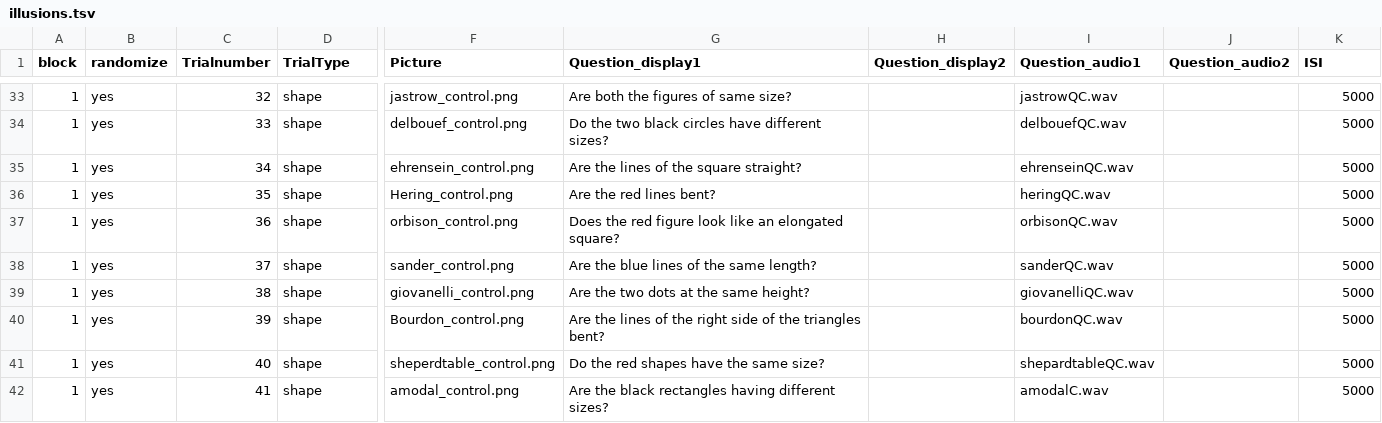
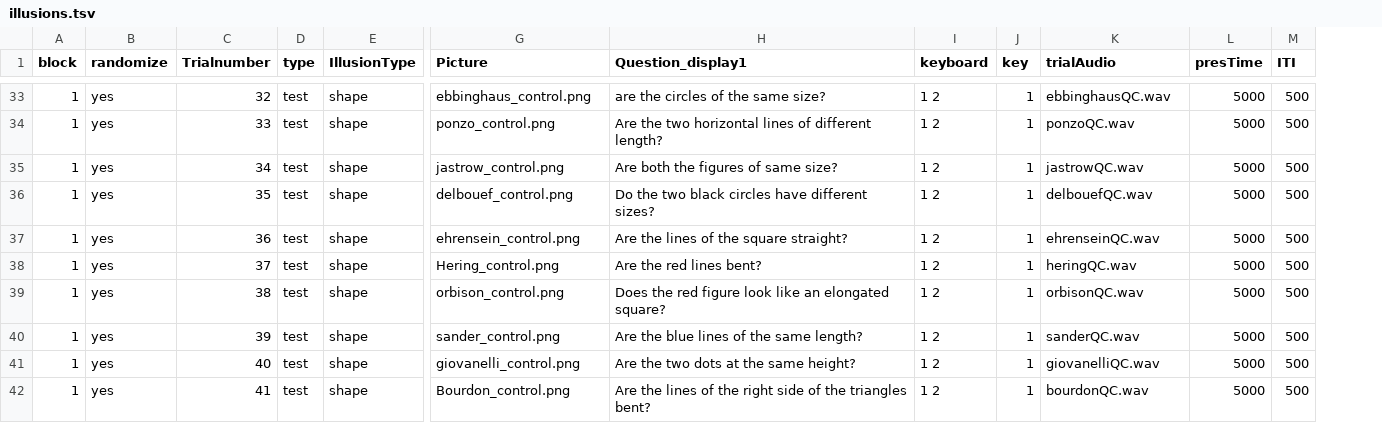
Before and after one commit to JvParidon/tamil-test-suite, a TSV file: trial_structure/illusions/illusions.tsv, drawn as a sheet; only a part is shown, gaps mark what is left out; removed rows and columns are numbered as before the commit, all else as after; the diff covers the shown part only; the diff names each change by its address in the sheet, - before the commit and + after, or states it on an @@ line.

```diff
--- a/trial_structure/illusions/illusions.tsv
+++ b/trial_structure/illusions/illusions.tsv
+column D (type), rows 33-42: all test
-column H (Question_display2), empty
+column I (keyboard), rows 33-42: all 1 2
+column J (key), rows 33-42: all 1
-column J (Question_audio2), empty
+column M (ITI), rows 33-42: all 500
-E1: TrialType
+E1: IllusionType
-K1: Question_audio1
+K1: trialAudio
-L1: ISI
+L1: presTime
-G33 (Picture): jastrow_control.png
+G33 (Picture): ebbinghaus_control.png
-H33 (Question_display1): Are both the figures of same size?
+H33 (Question_display1): are the circles of the same size?
-K33 (trialAudio): jastrowQC.wav
+K33 (trialAudio): ebbinghausQC.wav
-G34 (Picture): delbouef_control.png
+G34 (Picture): ponzo_control.png
-H34 (Question_display1): Do the two black circles have different sizes?
+H34 (Question_display1): Are the two horizontal lines of different length?
-K34 (trialAudio): delbouefQC.wav
+K34 (trialAudio): ponzoQC.wav
-G35 (Picture): ehrensein_control.png
+G35 (Picture): jastrow_control.png
-H35 (Question_display1): Are the lines of the square straight?
+H35 (Question_display1): Are both the figures of same size?
-K35 (trialAudio): ehrenseinQC.wav
+K35 (trialAudio): jastrowQC.wav
-G36 (Picture): Hering_control.png
+G36 (Picture): delbouef_control.png
-H36 (Question_display1): Are the red lines bent?
+H36 (Question_display1): Do the two black circles have different sizes?
-K36 (trialAudio): heringQC.wav
+K36 (trialAudio): delbouefQC.wav
-G37 (Picture): orbison_control.png
+G37 (Picture): ehrensein_control.png
-H37 (Question_display1): Does the red figure look like an elongated square?
+H37 (Question_display1): Are the lines of the square straight?
-K37 (trialAudio): orbisonQC.wav
+K37 (trialAudio): ehrenseinQC.wav
-G38 (Picture): sander_control.png
+G38 (Picture): Hering_control.png
-H38 (Question_display1): Are the blue lines of the same length?
+H38 (Question_display1): Are the red lines bent?
-K38 (trialAudio): sanderQC.wav
+K38 (trialAudio): heringQC.wav
-G39 (Picture): giovanelli_control.png
+G39 (Picture): orbison_control.png
-H39 (Question_display1): Are the two dots at the same height?
+H39 (Question_display1): Does the red figure look like an elongated square?
-K39 (trialAudio): giovanelliQC.wav
+K39 (trialAudio): orbisonQC.wav
-G40 (Picture): Bourdon_control.png
+G40 (Picture): sander_control.png
-H40 (Question_display1): Are the lines of the right side of the triangles bent?
+H40 (Question_display1): Are the blue lines of the same length?
-K40 (trialAudio): bourdonQC.wav
+K40 (trialAudio): sanderQC.wav
-G41 (Picture): sheperdtable_control.png
+G41 (Picture): giovanelli_control.png
-H41 (Question_display1): Do the red shapes have the same size?
+H41 (Question_display1): Are the two dots at the same height?
-K41 (trialAudio): shepardtableQC.wav
+K41 (trialAudio): giovanelliQC.wav
-G42 (Picture): amodal_control.png
+G42 (Picture): Bourdon_control.png
-H42 (Question_display1): Are the black rectangles having different sizes?
+H42 (Question_display1): Are the lines of the right side of the triangles bent?
-K42 (trialAudio): amodalC.wav
+K42 (trialAudio): bourdonQC.wav
```
Also changed, not shown: 2 added rows and 53 edited cells elsewhere in this file, logs/ravens/ravens_1.tsv, 46 other files.
